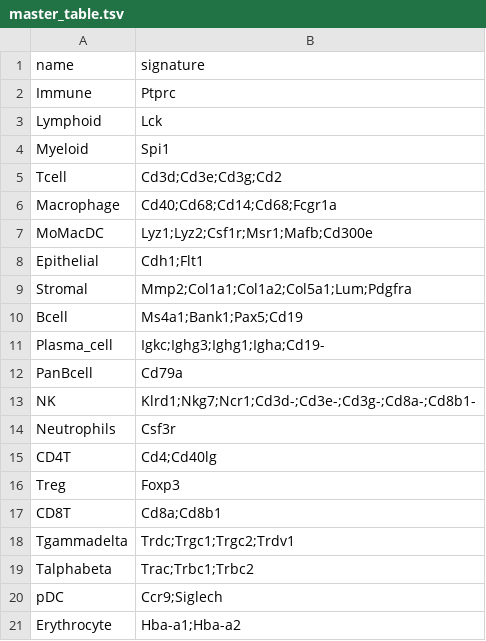
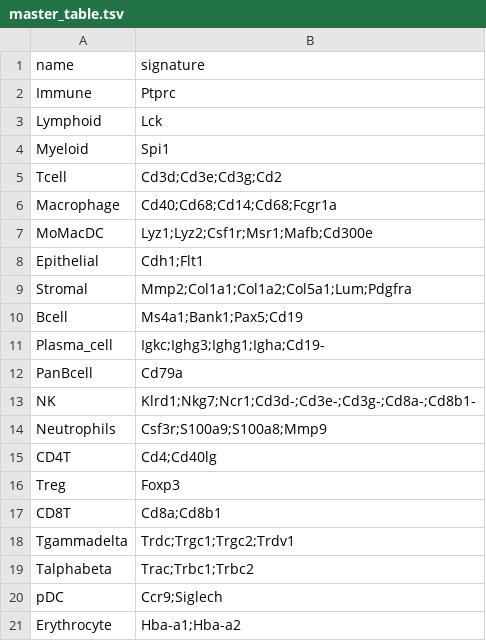
Before and after one commit to carmonalab/scGate_models, a TSV file: mouse/generic/master_table.tsv, drawn as a sheet.

```diff
--- a/mouse/generic/master_table.tsv
+++ b/mouse/generic/master_table.tsv
@@ -13,3 +13,3 @@ PanBcell	Cd79a
 NK	Klrd1;Nkg7;Ncr1;Cd3d-;Cd3e-;Cd3g-;Cd8a-;Cd8b1-
-Neutrophils	Csf3r
+Neutrophils	Csf3r;S100a9;S100a8;Mmp9
 CD4T	Cd4;Cd40lg
```
Also changed, not shown: human/generic/master_table.tsv, mouse/generic/Myeloid_scGate_Model.tsv, 3 other files.
